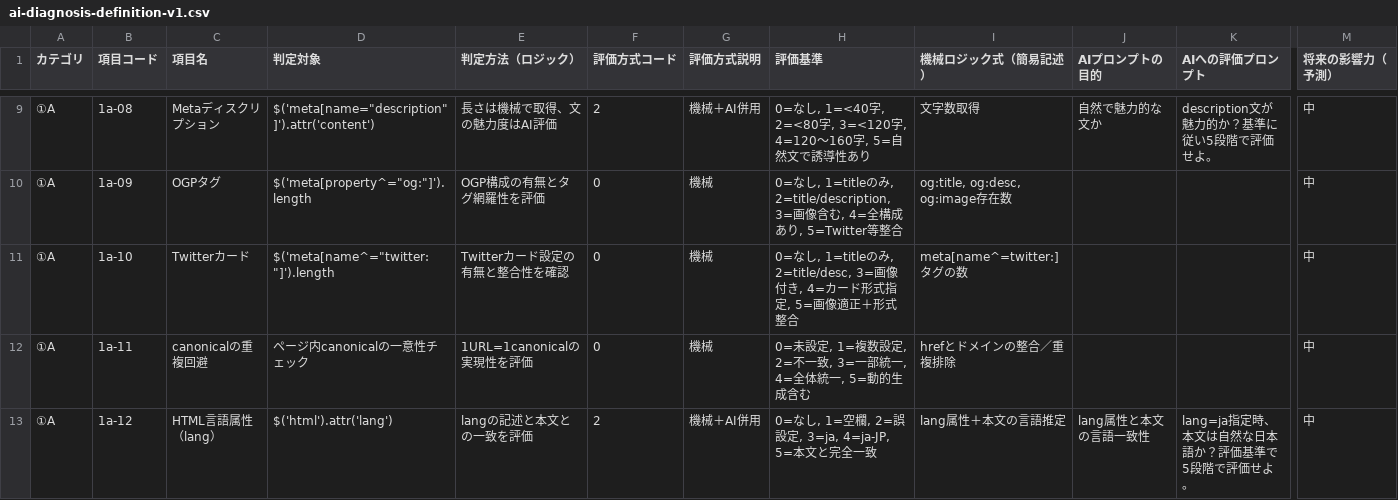
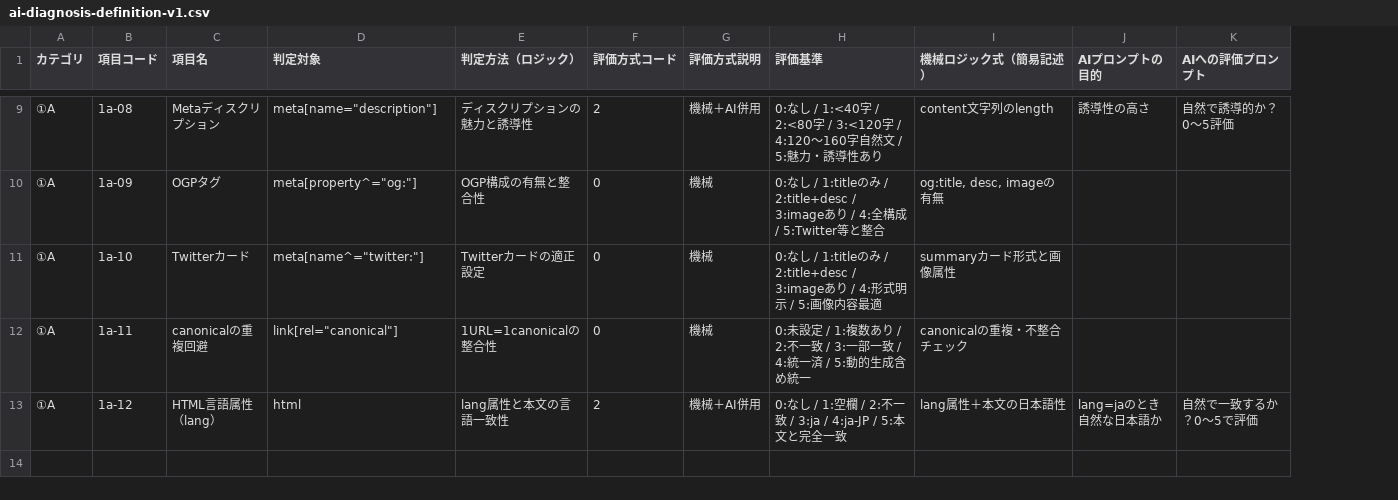
Before and after one commit to yuki-yamaguchi-neits/ago-diagnosis-api, a CSV file: data/ai-diagnosis-definition-v1.csv, drawn as a sheet; only a part is shown, gaps mark what is left out; the diff covers the shown part only; the diff names each change by its address in the sheet, - before the commit and + after, or states it on an @@ line.

```diff
--- a/data/ai-diagnosis-definition-v1.csv
+++ b/data/ai-diagnosis-definition-v1.csv
-column M (将来の影響力（予測）), rows 9-13: all 中
-D9 (判定対象): $('meta[name="description"]').attr('content')
+D9 (判定対象): meta[name="description"]
-E9 (判定方法（ロジック）): 長さは機械で取得、文の魅力度はAI評価
+E9 (判定方法（ロジック）): ディスクリプションの魅力と誘導性
-H9 (評価基準): 0=なし, 1=<40字, 2=<80字, 3=<120字, 4=120〜160字, 5=自然文で誘導性あ…
+H9 (評価基準): 0:なし / 1:<40字 / 2:<80字 / 3:<120字 / 4:120〜160字自然文 / 5:魅力・誘導性あ…
-I9 (機械ロジック式（簡易記述）): 文字数取得
+I9 (機械ロジック式（簡易記述）): content文字列のlength
-J9 (AIプロンプトの目的): 自然で魅力的な文か
+J9 (AIプロンプトの目的): 誘導性の高さ
-K9 (AIへの評価プロンプト): description文が魅力的か？基準に従い5段階で評価せよ。
+K9 (AIへの評価プロンプト): 自然で誘導的か？0〜5評価
-D10 (判定対象): $('meta[property^="og:"]').length
+D10 (判定対象): meta[property^="og:"]
-E10 (判定方法（ロジック）): OGP構成の有無とタグ網羅性を評価
+E10 (判定方法（ロジック）): OGP構成の有無と整合性
-H10 (評価基準): 0=なし, 1=titleのみ, 2=title/description, 3=画像含む, 4=全構成あり, 5=Twitter等整合
+H10 (評価基準): 0:なし / 1:titleのみ / 2:title+desc / 3:imageあり / 4:全構成 / 5:Twitter等と整合
-I10 (機械ロジック式（簡易記述）): og:title, og:desc, og:image存在数
+I10 (機械ロジック式（簡易記述）): og:title, desc, imageの有無
-D11 (判定対象): $('meta[name^="twitter:"]').length
+D11 (判定対象): meta[name^="twitter:"]
-E11 (判定方法（ロジック）): Twitterカード設定の有無と整合性を確認
+E11 (判定方法（ロジック）): Twitterカードの適正設定
-H11 (評価基準): 0=なし, 1=titleのみ, 2=title/desc, 3=画像付き, 4=カード形式指定, 5=画像適正＋形式整合
+H11 (評価基準): 0:なし / 1:titleのみ / 2:title+desc / 3:imageあり / 4:形式明示 / 5:画像内容最適
-I11 (機械ロジック式（簡易記述）): meta[name^=twitter:]タグの数
+I11 (機械ロジック式（簡易記述）): summaryカード形式と画像属性
-D12 (判定対象): ページ内canonicalの一意性チェック
+D12 (判定対象): link[rel="canonical"]
-E12 (判定方法（ロジック）): 1URL=1canonicalの実現性を評価
+E12 (判定方法（ロジック）): 1URL=1canonicalの整合性
-H12 (評価基準): 0=未設定, 1=複数設定, 2=不一致, 3=一部統一, 4=全体統一, 5=動的生成含む
+H12 (評価基準): 0:未設定 / 1:複数あり / 2:不一致 / 3:一部一致 / 4:統一済 / 5:動的生成含め統一
-I12 (機械ロジック式（簡易記述）): hrefとドメインの整合／重複排除
+I12 (機械ロジック式（簡易記述）): canonicalの重複・不整合チェック
-D13 (判定対象): $('html').attr('lang')
+D13 (判定対象): html
-E13 (判定方法（ロジック）): langの記述と本文との一致を評価
+E13 (判定方法（ロジック）): lang属性と本文の言語一致性
-H13 (評価基準): 0=なし, 1=空欄, 2=誤設定, 3=ja, 4=ja-JP, 5=本文と完…
+H13 (評価基準): 0:なし / 1:空欄 / 2:不一致 / 3:ja / 4:ja-JP / 5:本文と完…
-I13 (機械ロジック式（簡易記述）): lang属性＋本文の言語推定
+I13 (機械ロジック式（簡易記述）): lang属性＋本文の日本語性
-J13 (AIプロンプトの目的): lang属性と本文の言語一致性
+J13 (AIプロンプトの目的): lang=jaのとき自然な日本語か
-K13 (AIへの評価プロンプト): lang=ja指定時、本文は自然な日本語か？評価基準で5段階で評価せよ。
+K13 (AIへの評価プロンプト): 自然で一致するか？0〜5で評価
```
Also changed, not shown: 31 edited cells elsewhere in this file.
